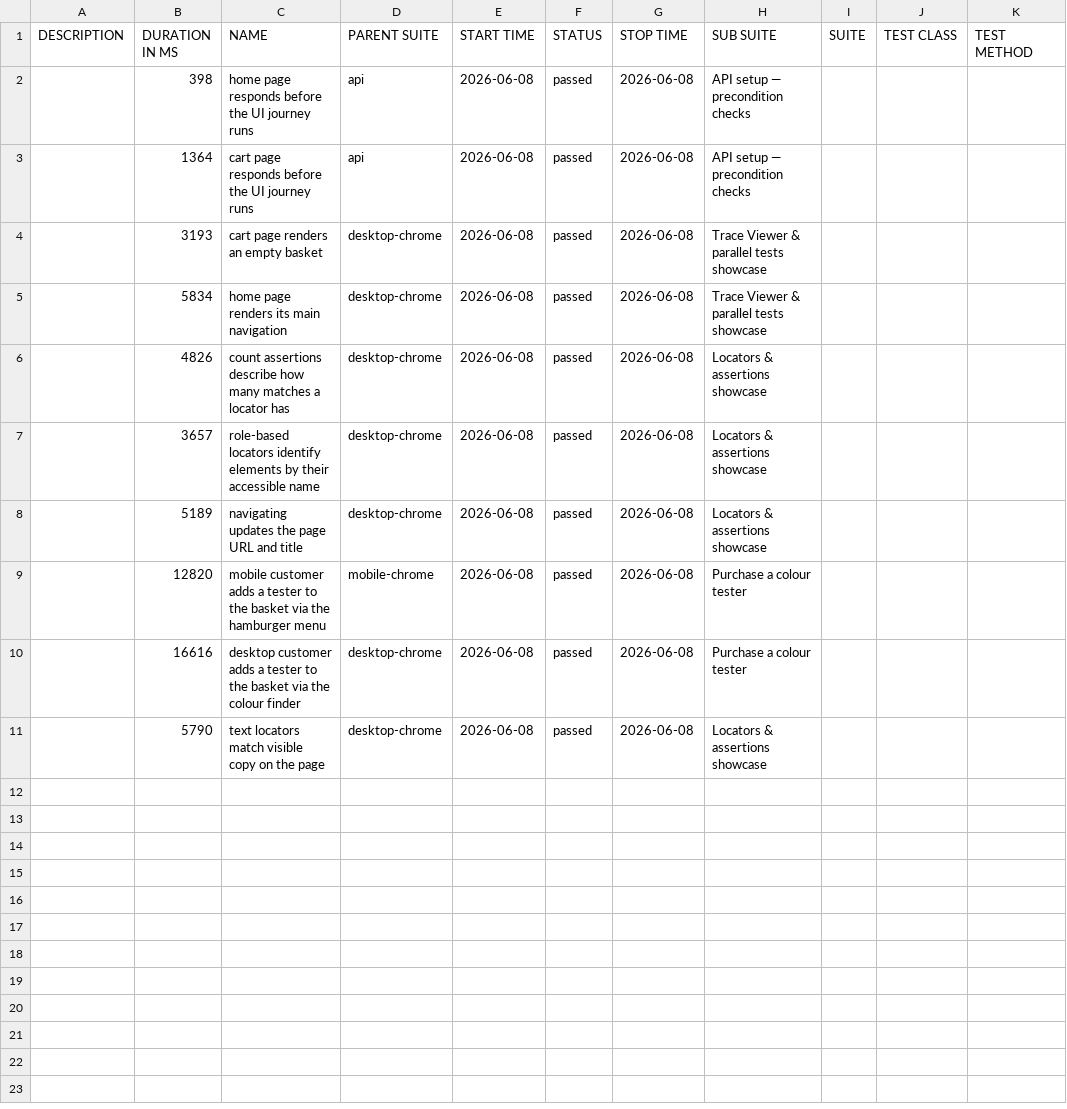
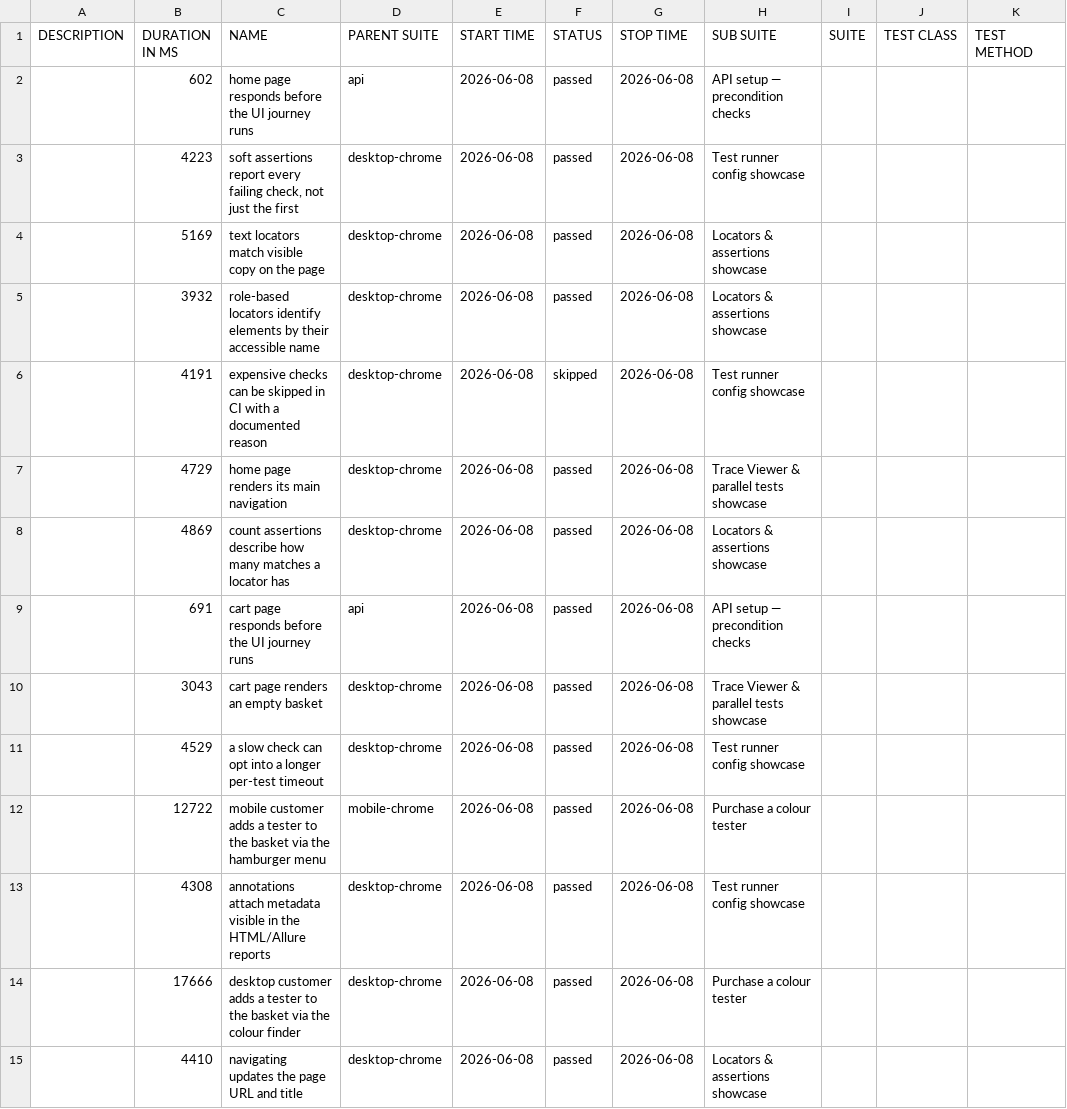
Before and after one commit to magdaU/playwright-ts-dulux, a CSV file: data/suites.csv, drawn as a sheet.

Commit message:
ci: publish Allure report [skip ci] 8c9bfcfa48d5cb8a0ea3fd6905e004beda4787c3

```diff
--- a/data/suites.csv
+++ b/data/suites.csv
@@ -1,11 +1,15 @@
 "DESCRIPTION","DURATION IN MS","NAME","PARENT SUITE","START TIME","STATUS","STOP TIME","SUB SUITE","SUITE","TEST CLASS","TEST METHOD"
-"","398","home page responds before the UI journey runs","api","2026-06-08","passed","2026-06-08","API setup — precondition checks","","",""
-"","1364","cart page responds before the UI journey runs","api","2026-06-08","passed","2026-06-08","API setup — precondition checks","","",""
-"","3193","cart page renders an empty basket","desktop-chrome","2026-06-08","passed","2026-06-08","Trace Viewer & parallel tests showcase","","",""
-"","5834","home page renders its main navigation","desktop-chrome","2026-06-08","passed","2026-06-08","Trace Viewer & parallel tests showcase","","",""
-"","4826","count assertions describe how many matches a locator has","desktop-chrome","2026-06-08","passed","2026-06-08","Locators & assertions showcase","","",""
-"","3657","role-based locators identify elements by their accessible name","desktop-chrome","2026-06-08","passed","2026-06-08","Locators & assertions showcase","","",""
-"","5189","navigating updates the page URL and title","desktop-chrome","2026-06-08","passed","2026-06-08","Locators & assertions showcase","","",""
-"","12820","mobile customer adds a tester to the basket via the hamburger menu","mobile-chrome","2026-06-08","passed","2026-06-08","Purchase a colour tester","","",""
-"","16616","desktop customer adds a tester to the basket via the colour finder","desktop-chrome","2026-06-08","passed","2026-06-08","Purchase a colour tester","","",""
-"","5790","text locators match visible copy on the page","desktop-chrome","2026-06-08","passed","2026-06-08","Locators & assertions showcase","","",""
+"","602","home page responds before the UI journey runs","api","2026-06-08","passed","2026-06-08","API setup — precondition checks","","",""
+"","4223","soft assertions report every failing check, not just the first","desktop-chrome","2026-06-08","passed","2026-06-08","Test runner config showcase","","",""
+"","5169","text locators match visible copy on the page","desktop-chrome","2026-06-08","passed","2026-06-08","Locators & assertions showcase","","",""
+"","3932","role-based locators identify elements by their accessible name","desktop-chrome","2026-06-08","passed","2026-06-08","Locators & assertions showcase","","",""
+"","4191","expensive checks can be skipped in CI with a documented reason","desktop-chrome","2026-06-08","skipped","2026-06-08","Test runner config showcase","","",""
+"","4729","home page renders its main navigation","desktop-chrome","2026-06-08","passed","2026-06-08","Trace Viewer & parallel tests showcase","","",""
+"","4869","count assertions describe how many matches a locator has","desktop-chrome","2026-06-08","passed","2026-06-08","Locators & assertions showcase","","",""
+"","691","cart page responds before the UI journey runs","api","2026-06-08","passed","2026-06-08","API setup — precondition checks","","",""
+"","3043","cart page renders an empty basket","desktop-chrome","2026-06-08","passed","2026-06-08","Trace Viewer & parallel tests showcase","","",""
+"","4529","a slow check can opt into a longer per-test timeout","desktop-chrome","2026-06-08","passed","2026-06-08","Test runner config showcase","","",""
+"","12722","mobile customer adds a tester to the basket via the hamburger menu","mobile-chrome","2026-06-08","passed","2026-06-08","Purchase a colour tester","","",""
+"","4308","annotations attach metadata visible in the HTML/Allure reports","desktop-chrome","2026-06-08","passed","2026-06-08","Test runner config showcase","","",""
+"","17666","desktop customer adds a tester to the basket via the colour finder","desktop-chrome","2026-06-08","passed","2026-06-08","Purchase a colour tester","","",""
+"","4410","navigating updates the page URL and title","desktop-chrome","2026-06-08","passed","2026-06-08","Locators & assertions showcase","","",""
```
Also changed, not shown: 49 other files.
